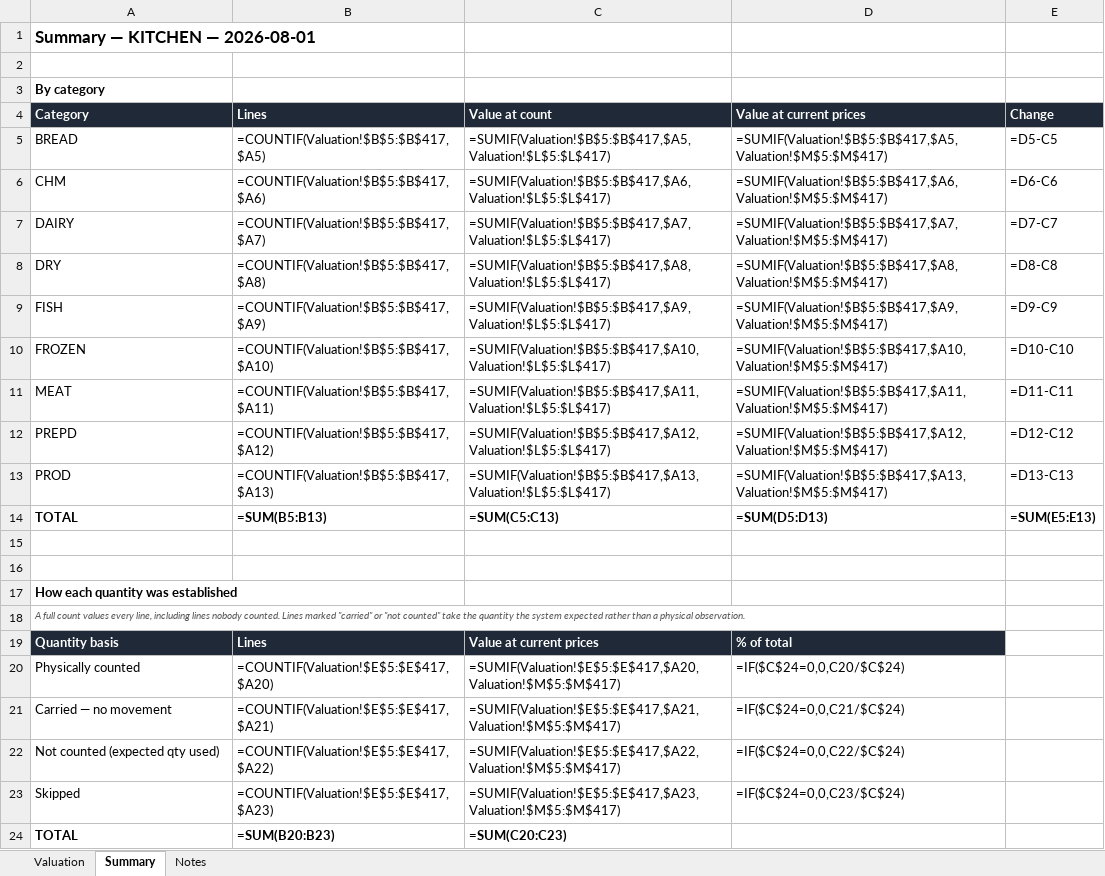
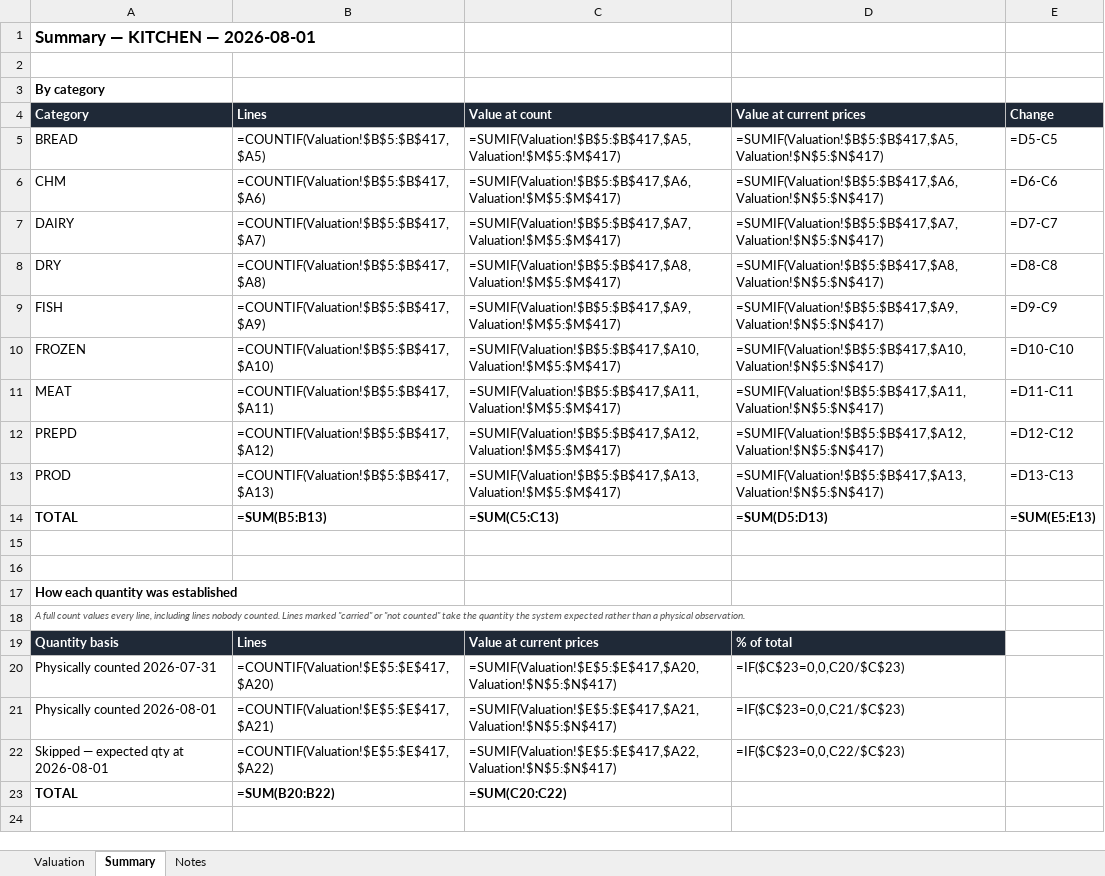
Before and after one commit to Joshua3793/restaurantos, an Excel workbook: docs/audits/Inventory Valuation KITCHEN 2026-08-01.xlsx, sheet Summary, drawn as a sheet; values as stored, in another font and other column widths than the file's, no borders; formulas without a stored value are shown as written; removed rows and columns are numbered as before the commit, all else as after; the diff names each change by its address in the sheet, - before the commit and + after, or states it on an @@ line.

```diff
--- a/docs/audits/Inventory Valuation KITCHEN 2026-08-01.xlsx (sheet Summary)
+++ b/docs/audits/Inventory Valuation KITCHEN 2026-08-01.xlsx (sheet Summary)
-C5 (Value at count): =SUMIF(Valuation!$B$5:$B$417,$A5,Valuation!$L$5:$L$417)
+C5 (Value at count): =SUMIF(Valuation!$B$5:$B$417,$A5,Valuation!$M$5:$M$417)
-D5 (Value at current prices): =SUMIF(Valuation!$B$5:$B$417,$A5,Valuation!$M$5:$M$417)
+D5 (Value at current prices): =SUMIF(Valuation!$B$5:$B$417,$A5,Valuation!$N$5:$N$417)
-C6 (Value at count): =SUMIF(Valuation!$B$5:$B$417,$A6,Valuation!$L$5:$L$417)
+C6 (Value at count): =SUMIF(Valuation!$B$5:$B$417,$A6,Valuation!$M$5:$M$417)
-D6 (Value at current prices): =SUMIF(Valuation!$B$5:$B$417,$A6,Valuation!$M$5:$M$417)
+D6 (Value at current prices): =SUMIF(Valuation!$B$5:$B$417,$A6,Valuation!$N$5:$N$417)
-C7 (Value at count): =SUMIF(Valuation!$B$5:$B$417,$A7,Valuation!$L$5:$L$417)
+C7 (Value at count): =SUMIF(Valuation!$B$5:$B$417,$A7,Valuation!$M$5:$M$417)
-D7 (Value at current prices): =SUMIF(Valuation!$B$5:$B$417,$A7,Valuation!$M$5:$M$417)
+D7 (Value at current prices): =SUMIF(Valuation!$B$5:$B$417,$A7,Valuation!$N$5:$N$417)
-C8 (Value at count): =SUMIF(Valuation!$B$5:$B$417,$A8,Valuation!$L$5:$L$417)
+C8 (Value at count): =SUMIF(Valuation!$B$5:$B$417,$A8,Valuation!$M$5:$M$417)
-D8 (Value at current prices): =SUMIF(Valuation!$B$5:$B$417,$A8,Valuation!$M$5:$M$417)
+D8 (Value at current prices): =SUMIF(Valuation!$B$5:$B$417,$A8,Valuation!$N$5:$N$417)
-C9 (Value at count): =SUMIF(Valuation!$B$5:$B$417,$A9,Valuation!$L$5:$L$417)
+C9 (Value at count): =SUMIF(Valuation!$B$5:$B$417,$A9,Valuation!$M$5:$M$417)
-D9 (Value at current prices): =SUMIF(Valuation!$B$5:$B$417,$A9,Valuation!$M$5:$M$417)
+D9 (Value at current prices): =SUMIF(Valuation!$B$5:$B$417,$A9,Valuation!$N$5:$N$417)
-C10 (Value at count): =SUMIF(Valuation!$B$5:$B$417,$A10,Valuation!$L$5:$L$417)
+C10 (Value at count): =SUMIF(Valuation!$B$5:$B$417,$A10,Valuation!$M$5:$M$417)
-D10 (Value at current prices): =SUMIF(Valuation!$B$5:$B$417,$A10,Valuation!$M$5:$M$417)
+D10 (Value at current prices): =SUMIF(Valuation!$B$5:$B$417,$A10,Valuation!$N$5:$N$417)
-C11 (Value at count): =SUMIF(Valuation!$B$5:$B$417,$A11,Valuation!$L$5:$L$417)
+C11 (Value at count): =SUMIF(Valuation!$B$5:$B$417,$A11,Valuation!$M$5:$M$417)
-D11 (Value at current prices): =SUMIF(Valuation!$B$5:$B$417,$A11,Valuation!$M$5:$M$417)
+D11 (Value at current prices): =SUMIF(Valuation!$B$5:$B$417,$A11,Valuation!$N$5:$N$417)
-C12 (Value at count): =SUMIF(Valuation!$B$5:$B$417,$A12,Valuation!$L$5:$L$417)
+C12 (Value at count): =SUMIF(Valuation!$B$5:$B$417,$A12,Valuation!$M$5:$M$417)
-D12 (Value at current prices): =SUMIF(Valuation!$B$5:$B$417,$A12,Valuation!$M$5:$M$417)
+D12 (Value at current prices): =SUMIF(Valuation!$B$5:$B$417,$A12,Valuation!$N$5:$N$417)
-C13 (Value at count): =SUMIF(Valuation!$B$5:$B$417,$A13,Valuation!$L$5:$L$417)
+C13 (Value at count): =SUMIF(Valuation!$B$5:$B$417,$A13,Valuation!$M$5:$M$417)
-D13 (Value at current prices): =SUMIF(Valuation!$B$5:$B$417,$A13,Valuation!$M$5:$M$417)
+D13 (Value at current prices): =SUMIF(Valuation!$B$5:$B$417,$A13,Valuation!$N$5:$N$417)
-A20 (Category): Physically counted
+A20 (Category): Physically counted 2026-07-31
-C20 (Value at count): =SUMIF(Valuation!$E$5:$E$417,$A20,Valuation!$M$5:$M$417)
+C20 (Value at count): =SUMIF(Valuation!$E$5:$E$417,$A20,Valuation!$N$5:$N$417)
-D20 (Value at current prices): =IF($C$24=0,0,C20/$C$24)
+D20 (Value at current prices): =IF($C$23=0,0,C20/$C$23)
-A21 (Category): Carried — no movement
+A21 (Category): Physically counted 2026-08-01
-C21 (Value at count): =SUMIF(Valuation!$E$5:$E$417,$A21,Valuation!$M$5:$M$417)
+C21 (Value at count): =SUMIF(Valuation!$E$5:$E$417,$A21,Valuation!$N$5:$N$417)
-D21 (Value at current prices): =IF($C$24=0,0,C21/$C$24)
+D21 (Value at current prices): =IF($C$23=0,0,C21/$C$23)
-A22 (Category): Not counted (expected qty used)
+A22 (Category): Skipped — expected qty at 2026-08-01
-C22 (Value at count): =SUMIF(Valuation!$E$5:$E$417,$A22,Valuation!$M$5:$M$417)
+C22 (Value at count): =SUMIF(Valuation!$E$5:$E$417,$A22,Valuation!$N$5:$N$417)
-D22 (Value at current prices): =IF($C$24=0,0,C22/$C$24)
+D22 (Value at current prices): =IF($C$23=0,0,C22/$C$23)
-row 23: Skipped | =COUNTIF(Valuation!$E$5:$E$417,$A23) | =SUMIF(Valuation!$E$5:$E$417,$A23,Valuation!$M$5:$M$417) | =IF($C$24=0,0,C23/$C$24)
-B23 (Lines): =SUM(B20:B23)
+B23 (Lines): =SUM(B20:B22)
-C23 (Value at count): =SUM(C20:C23)
+C23 (Value at count): =SUM(C20:C22)
```
Also changed, not shown: sheet Valuation, sheet Notes, 2 other files.
